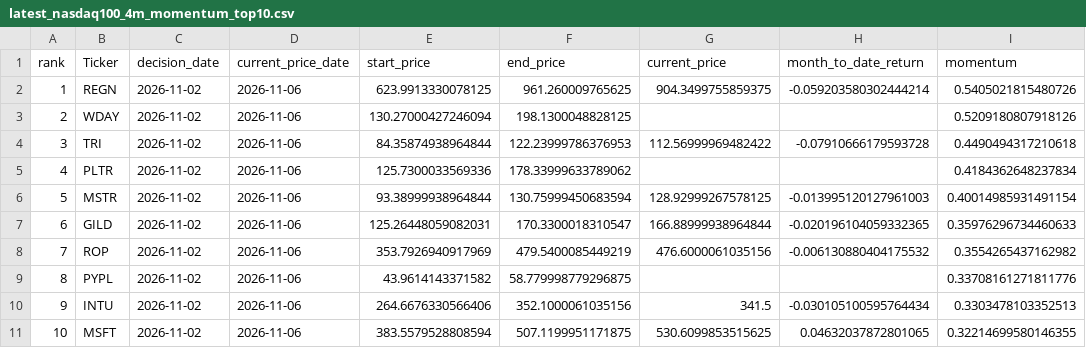
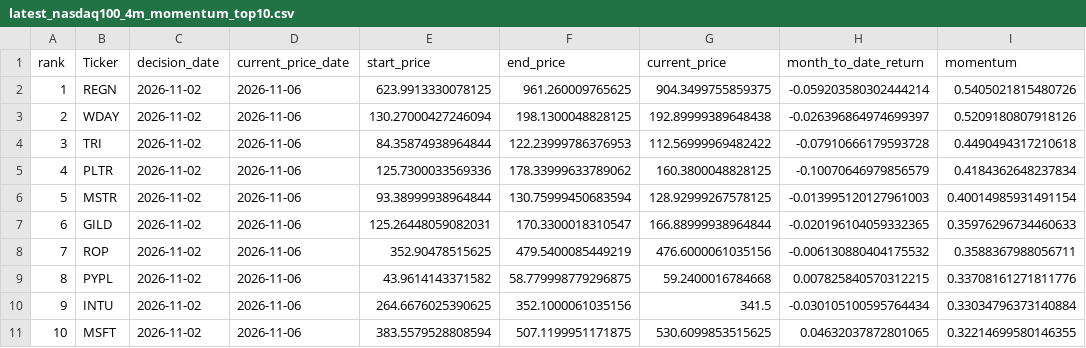
Before and after one commit to James1424/nasdaq100-momentum-ranking, a CSV file: output/latest_nasdaq100_4m_momentum_top10.csv, drawn as a sheet.

```diff
--- a/output/latest_nasdaq100_4m_momentum_top10.csv
+++ b/output/latest_nasdaq100_4m_momentum_top10.csv
@@ -2,10 +2,10 @@ rank,Ticker,decision_date,current_price_date,start_price,end_price,current_price
 1,REGN,2026-11-02,2026-11-06,623.9913330078125,961.260009765625,904.3499755859375,-0.059203580302444214,0.5405021815480726
-2,WDAY,2026-11-02,2026-11-06,130.27000427246094,198.1300048828125,,,0.5209180807918126
+2,WDAY,2026-11-02,2026-11-06,130.27000427246094,198.1300048828125,192.89999389648438,-0.026396864974699397,0.5209180807918126
 3,TRI,2026-11-02,2026-11-06,84.35874938964844,122.23999786376953,112.56999969482422,-0.07910666179593728,0.4490494317210618
-4,PLTR,2026-11-02,2026-11-06,125.7300033569336,178.33999633789062,,,0.4184362648237834
+4,PLTR,2026-11-02,2026-11-06,125.7300033569336,178.33999633789062,160.3800048828125,-0.10070646979856579,0.4184362648237834
 5,MSTR,2026-11-02,2026-11-06,93.38999938964844,130.75999450683594,128.92999267578125,-0.013995120127961003,0.40014985931491154
 6,GILD,2026-11-02,2026-11-06,125.26448059082031,170.3300018310547,166.88999938964844,-0.020196104059332365,0.35976296734460633
-7,ROP,2026-11-02,2026-11-06,353.7926940917969,479.5400085449219,476.6000061035156,-0.006130880404175532,0.3554265437162982
-8,PYPL,2026-11-02,2026-11-06,43.9614143371582,58.779998779296875,,,0.33708161271811776
-9,INTU,2026-11-02,2026-11-06,264.6676330566406,352.1000061035156,341.5,-0.030105100595764434,0.3303478103352513
+7,ROP,2026-11-02,2026-11-06,352.90478515625,479.5400085449219,476.6000061035156,-0.006130880404175532,0.3588367988056711
+8,PYPL,2026-11-02,2026-11-06,43.9614143371582,58.779998779296875,59.2400016784668,0.007825840570312215,0.33708161271811776
+9,INTU,2026-11-02,2026-11-06,264.6676025390625,352.1000061035156,341.5,-0.030105100595764434,0.33034796373140884
 10,MSFT,2026-11-02,2026-11-06,383.5579528808594,507.1199951171875,530.6099853515625,0.04632037872801065,0.32214699580146355
```
Also changed, not shown: output/latest_nasdaq100_3m_momentum_top10.csv, output/latest_nasdaq100_5m_momentum_top10.csv, 5 other files.
